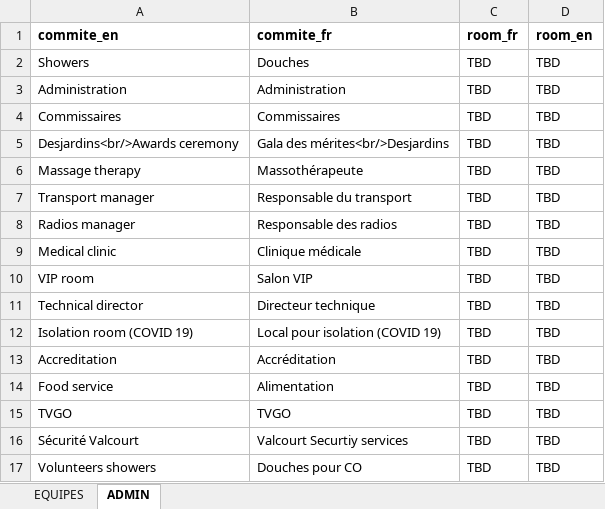
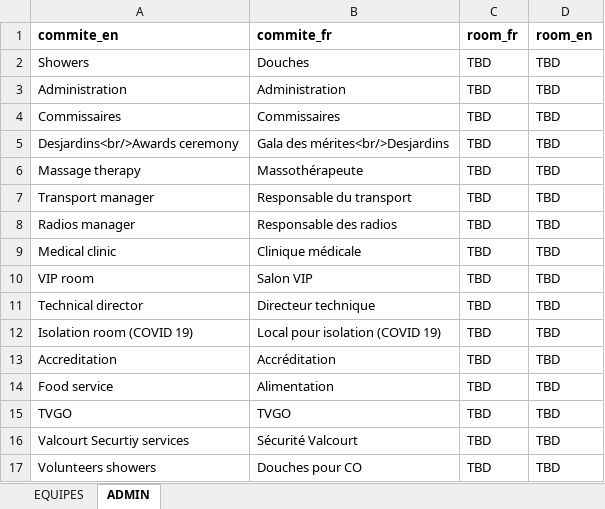
Before and after one commit to TourAbitibi/guide2024, an Excel workbook: excel/locaux.xlsx, sheet ADMIN, drawn as a sheet; values as stored, in another font and other column widths than the file's, no borders; the diff names each change by its address in the sheet, - before the commit and + after, or states it on an @@ line.

```diff
--- a/excel/locaux.xlsx (sheet ADMIN)
+++ b/excel/locaux.xlsx (sheet ADMIN)
-A16 (commite_en): Sécurité Valcourt
+A16 (commite_en): Valcourt Securtiy services
-B16 (commite_fr): Valcourt Securtiy services
+B16 (commite_fr): Sécurité Valcourt
```
Also changed, not shown: excel/ardoise_info_neutre.xlsx, 17 other files.
